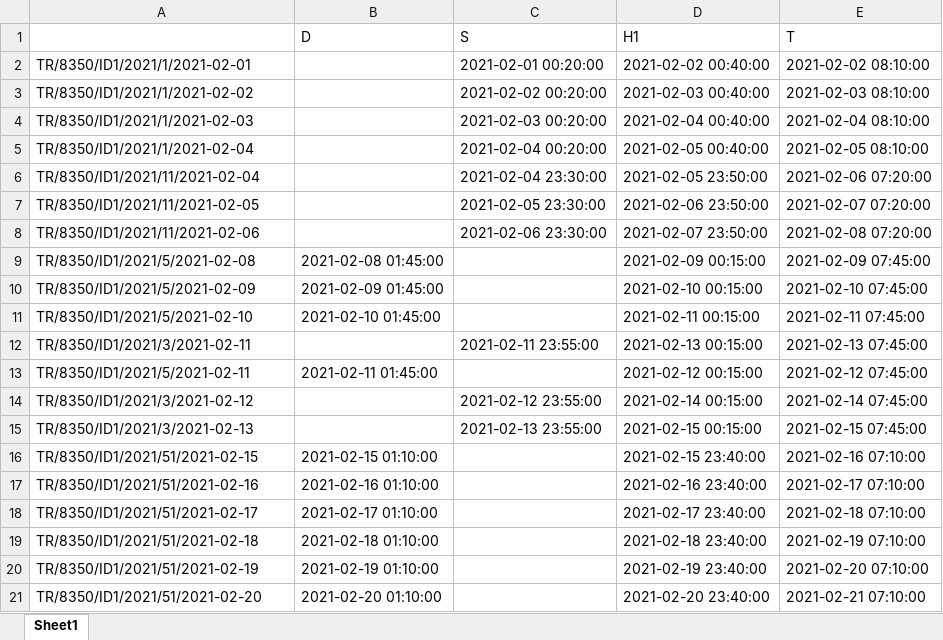
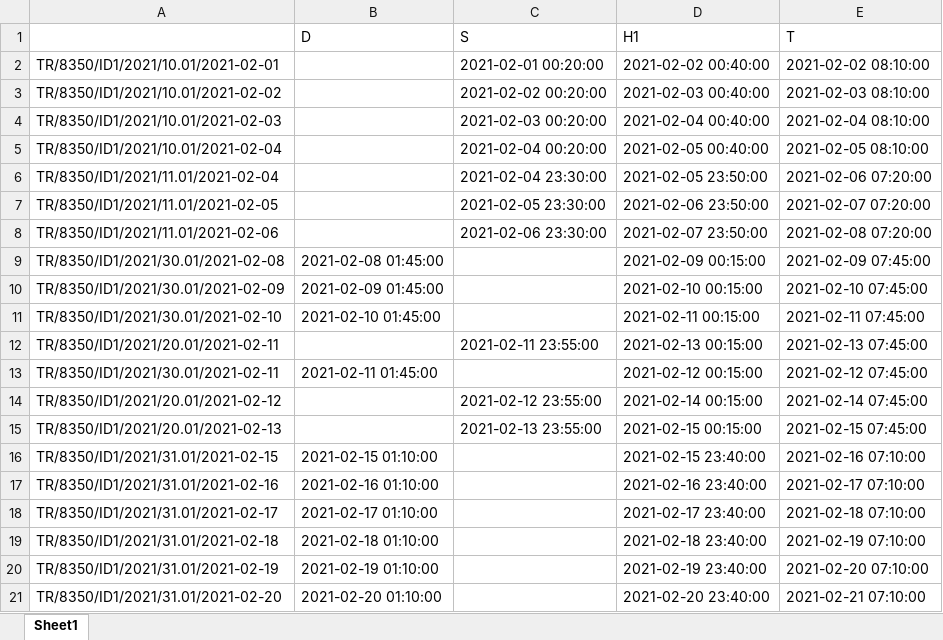
Before and after one commit to monora/tom, an Excel workbook: docs/examples/train-TR-ID1-2.xlsx, sheet Sheet1, drawn as a sheet; values as stored, in another font and other column widths than the file's, no cell formats; the diff names each change by its address in the sheet, - before the commit and + after, or states it on an @@ line.

```diff
--- a/docs/examples/train-TR-ID1-2.xlsx (sheet Sheet1)
+++ b/docs/examples/train-TR-ID1-2.xlsx (sheet Sheet1)
-A2: TR/8350/ID1/2021/1/2021-02-01
+A2: TR/8350/ID1/2021/10.01/2021-02-01
-A3: TR/8350/ID1/2021/1/2021-02-02
+A3: TR/8350/ID1/2021/10.01/2021-02-02
-A4: TR/8350/ID1/2021/1/2021-02-03
+A4: TR/8350/ID1/2021/10.01/2021-02-03
-A5: TR/8350/ID1/2021/1/2021-02-04
+A5: TR/8350/ID1/2021/10.01/2021-02-04
-A6: TR/8350/ID1/2021/11/2021-02-04
+A6: TR/8350/ID1/2021/11.01/2021-02-04
-A7: TR/8350/ID1/2021/11/2021-02-05
+A7: TR/8350/ID1/2021/11.01/2021-02-05
-A8: TR/8350/ID1/2021/11/2021-02-06
+A8: TR/8350/ID1/2021/11.01/2021-02-06
-A9: TR/8350/ID1/2021/5/2021-02-08
+A9: TR/8350/ID1/2021/30.01/2021-02-08
-A10: TR/8350/ID1/2021/5/2021-02-09
+A10: TR/8350/ID1/2021/30.01/2021-02-09
-A11: TR/8350/ID1/2021/5/2021-02-10
+A11: TR/8350/ID1/2021/30.01/2021-02-10
-A12: TR/8350/ID1/2021/3/2021-02-11
+A12: TR/8350/ID1/2021/20.01/2021-02-11
-A13: TR/8350/ID1/2021/5/2021-02-11
+A13: TR/8350/ID1/2021/30.01/2021-02-11
-A14: TR/8350/ID1/2021/3/2021-02-12
+A14: TR/8350/ID1/2021/20.01/2021-02-12
-A15: TR/8350/ID1/2021/3/2021-02-13
+A15: TR/8350/ID1/2021/20.01/2021-02-13
-A16: TR/8350/ID1/2021/51/2021-02-15
+A16: TR/8350/ID1/2021/31.01/2021-02-15
-A17: TR/8350/ID1/2021/51/2021-02-16
+A17: TR/8350/ID1/2021/31.01/2021-02-16
-A18: TR/8350/ID1/2021/51/2021-02-17
+A18: TR/8350/ID1/2021/31.01/2021-02-17
-A19: TR/8350/ID1/2021/51/2021-02-18
+A19: TR/8350/ID1/2021/31.01/2021-02-18
-A20: TR/8350/ID1/2021/51/2021-02-19
+A20: TR/8350/ID1/2021/31.01/2021-02-19
-A21: TR/8350/ID1/2021/51/2021-02-20
+A21: TR/8350/ID1/2021/31.01/2021-02-20
```
Also changed, not shown: cell formats, docs/examples/train-TR-12AB-1.xlsx, docs/examples/train-TR-13AB-1.xlsx, 51 other files.
